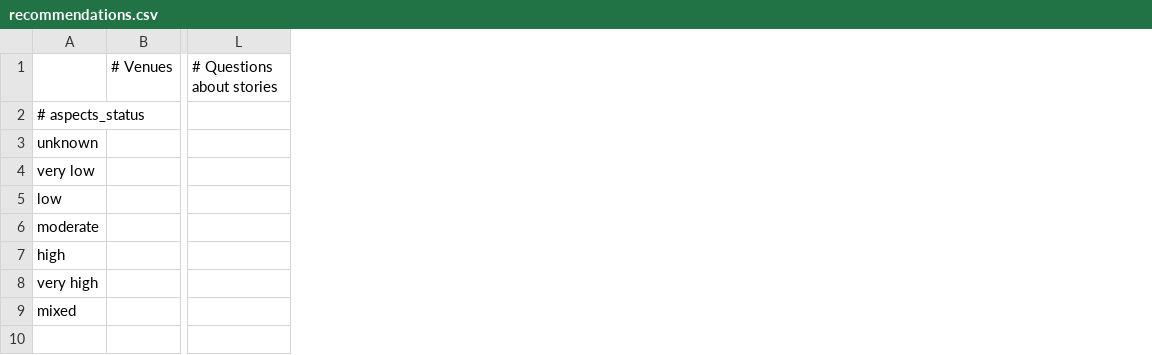
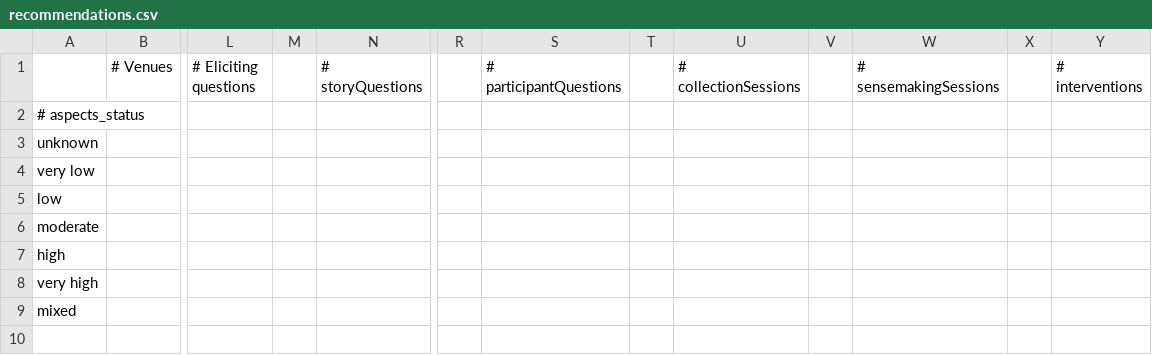
Before and after one commit to pdfernhout/narrafirma, a CSV file: design/recommendations.csv, drawn as a sheet; only a part is shown, gaps mark what is left out; removed rows and columns are numbered as before the commit, all else as after; the diff names each change by its address in the sheet, - before the commit and + after, or states it on an @@ line.

Commit message:
Adding headers for mroe categories to recommendations.csv

```diff
--- a/design/recommendations.csv
+++ b/design/recommendations.csv
-column L (# Questions about stories), empty
+column L (# Eliciting questions), empty
+column M, empty
+column N (# storyQuestions), empty
+column R, empty
+column S (# participantQuestions), empty
+column T, empty
+column U (# collectionSessions), empty
+column V, empty
+column W (# sensemakingSessions), empty
+column X, empty
+column Y (# interventions), empty
```
